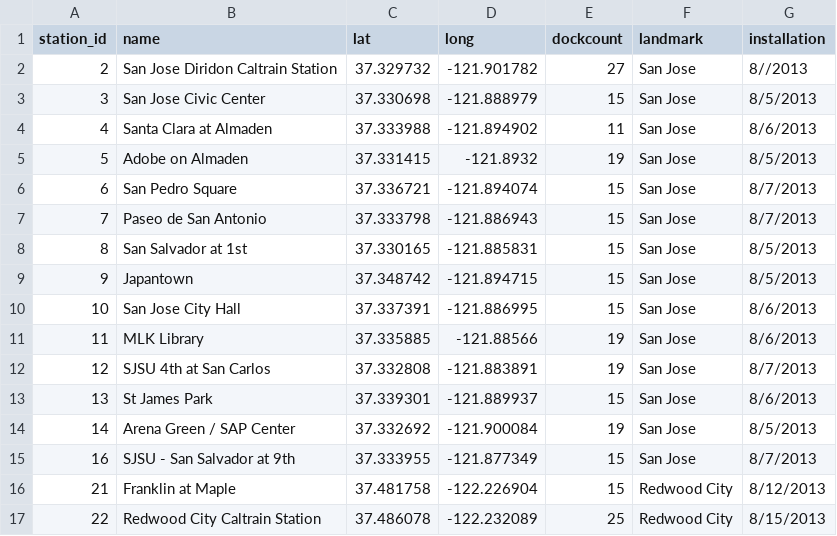
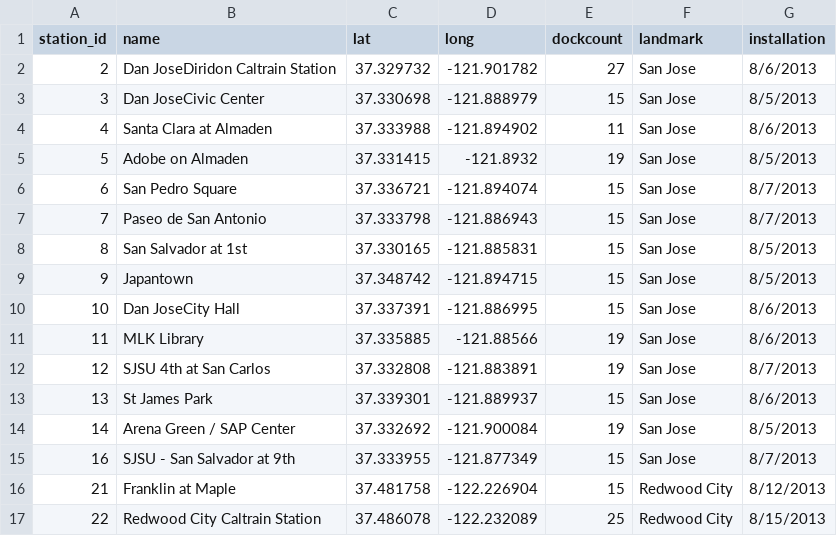
Before and after one commit to agarwal1995/pyspark-example-project, a CSV file: comparing/station_data_2.csv, drawn as a sheet; only a part is shown.

```diff
--- a/comparing/station_data_2.csv
+++ b/comparing/station_data_2.csv
@@ -1,4 +1,4 @@
 station_id,name,lat,long,dockcount,landmark,installation
-2,San Jose Diridon Caltrain Station,37.329732,-121.901782,27,San Jose,8//2013
-3,San Jose Civic Center,37.330698,-121.888979,15,San Jose,8/5/2013
+2,Dan JoseDiridon Caltrain Station,37.329732,-121.901782,27,San Jose,8/6/2013
+3,Dan JoseCivic Center,37.330698,-121.888979,15,San Jose,8/5/2013
 4,Santa Clara at Almaden,37.333988,-121.894902,11,San Jose,8/6/2013
@@ -9,3 +9,3 @@ station_id,name,lat,long,dockcount,landmark,installation
 9,Japantown,37.348742,-121.894715,15,San Jose,8/5/2013
-10,San Jose City Hall,37.337391,-121.886995,15,San Jose,8/6/2013
+10,Dan JoseCity Hall,37.337391,-121.886995,15,San Jose,8/6/2013
 11,MLK Library,37.335885,-121.88566,19,San Jose,8/6/2013
```
Also changed, not shown: 21 other files.
